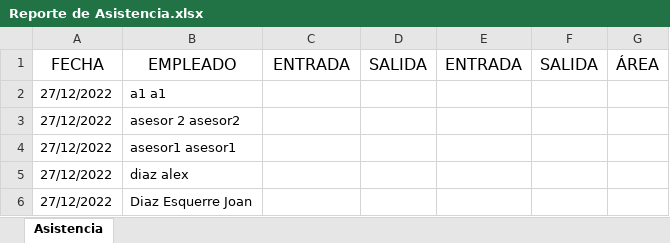
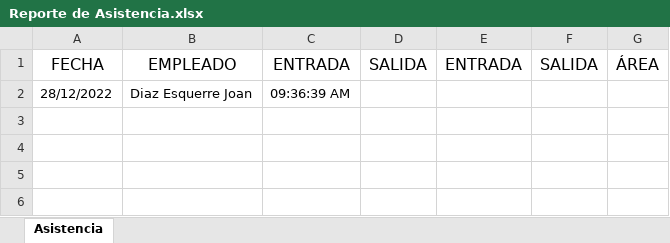
Before and after one commit to JoanDiazEsquerre/sistema_aldasa, an Excel workbook: src/main/webapp/WEB-INF/fileAttachments/Reporte de Asistencia.xlsx, sheet Asistencia, drawn as a sheet; values as stored, in another font and other column widths than the file's, no borders; removed rows and columns are numbered as before the commit, all else as after; the diff names each change by its address in the sheet, - before the commit and + after, or states it on an @@ line.

Commit message:
descarga excel asistencia

```diff
--- a/src/main/webapp/WEB-INF/fileAttachments/Reporte de Asistencia.xlsx (sheet Asistencia)
+++ b/src/main/webapp/WEB-INF/fileAttachments/Reporte de Asistencia.xlsx (sheet Asistencia)
-row 2: 27/12/2022 | a1 a1
-row 3: 27/12/2022 | asesor 2 asesor2
-row 4: 27/12/2022 | asesor1 asesor1
-row 5: 27/12/2022 | diaz alex
-A2: 27/12/2022
+A2: 28/12/2022
-C2: (empty)
+C2: 09:36:39 AM
```
Also changed, not shown: 1 other file.
